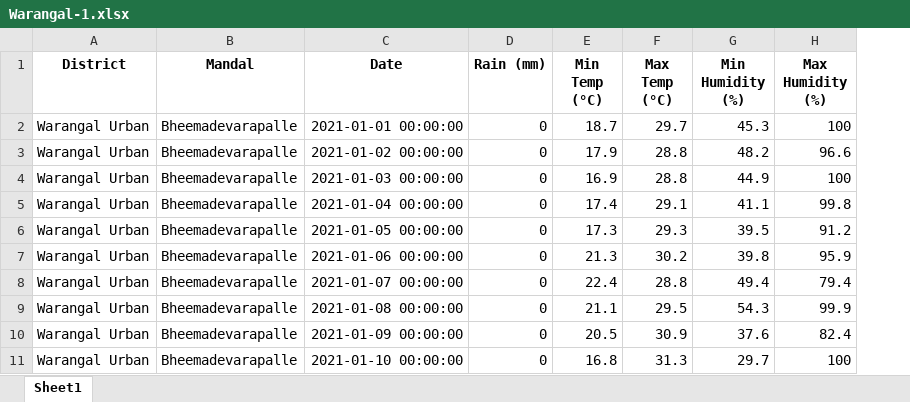
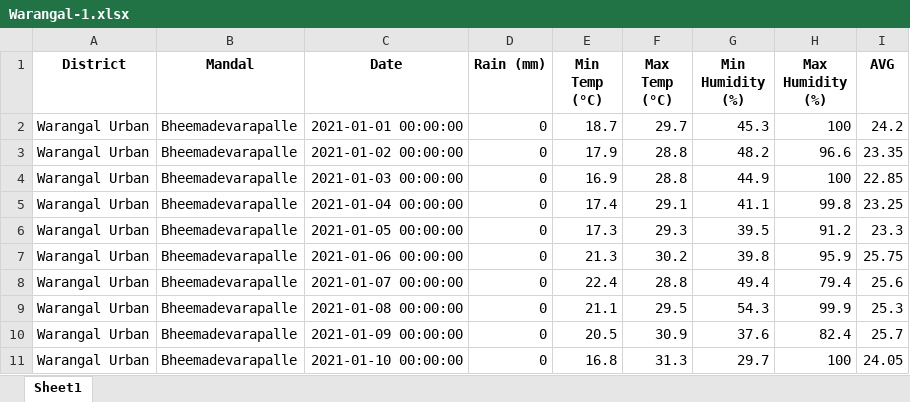
Before and after one commit to smartinternz02/SBSPS-Challenge-7154-SDG-13-Climate-Action, an Excel workbook: DATASETS/2021 datasets/Warangal-1.xlsx, sheet Sheet1, drawn as a sheet; only a part is shown; values as stored, in another font and other column widths than the file's, no borders; the diff names each change by its address in the sheet, - before the commit and + after, or states it on an @@ line.

```diff
--- a/DATASETS/2021 datasets/Warangal-1.xlsx (sheet Sheet1)
+++ b/DATASETS/2021 datasets/Warangal-1.xlsx (sheet Sheet1)
+column I (AVG), rows 2-11: 24.2 | 23.35 | 22.85 | 23.25 | 23.3 | 25.75 | 25.6 | 25.3 | 25.7 | 24.05
```
Also changed, not shown: 2 other files.
